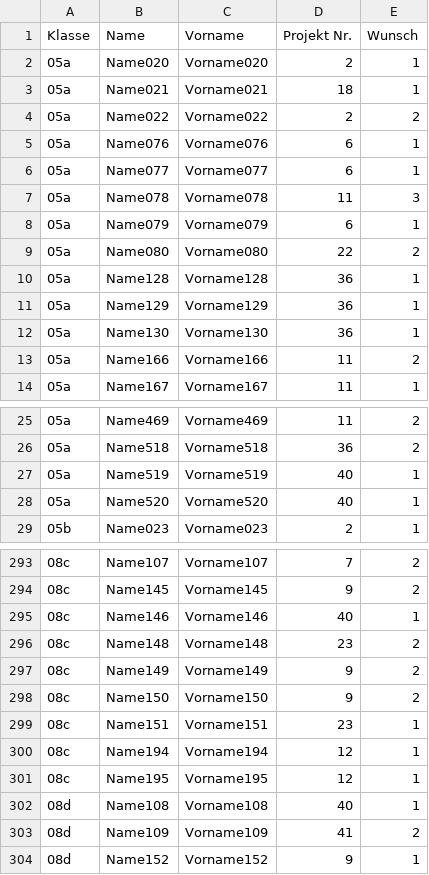
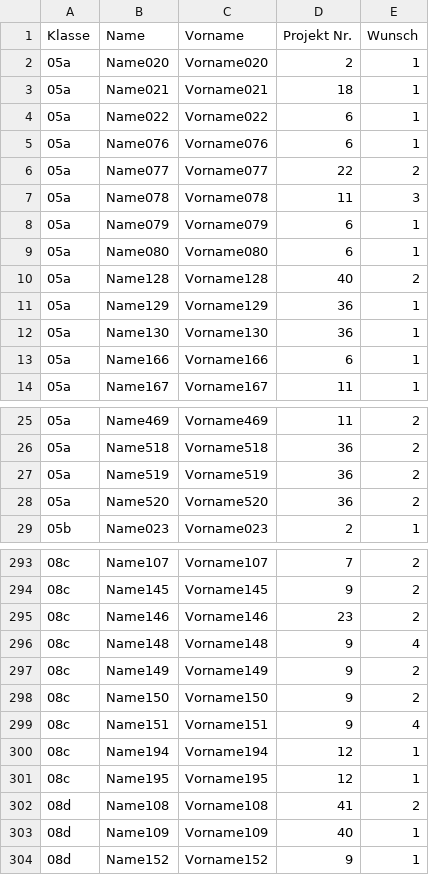
Before and after one commit to Yasamato/Zuteilungsalgorithmus, a CSV file: FinishedAlgorithmSource/verteilungNachSchuelern.csv, drawn as a sheet; only a part is shown, gaps mark what is left out; the diff covers the shown part only.

```diff
--- a/FinishedAlgorithmSource/verteilungNachSchuelern.csv
+++ b/FinishedAlgorithmSource/verteilungNachSchuelern.csv
@@ -3,12 +3,12 @@ Klasse, Name, Vorname, Projekt Nr., Wunsch
 05a,Name021,Vorname021,18,1
-05a,Name022,Vorname022,2,2
+05a,Name022,Vorname022,6,1
 05a,Name076,Vorname076,6,1
-05a,Name077,Vorname077,6,1
+05a,Name077,Vorname077,22,2
 05a,Name078,Vorname078,11,3
 05a,Name079,Vorname079,6,1
-05a,Name080,Vorname080,22,2
-05a,Name128,Vorname128,36,1
+05a,Name080,Vorname080,6,1
+05a,Name128,Vorname128,40,2
 05a,Name129,Vorname129,36,1
 05a,Name130,Vorname130,36,1
-05a,Name166,Vorname166,11,2
+05a,Name166,Vorname166,6,1
 05a,Name167,Vorname167,11,1
@@ -26,4 +26,4 @@ Klasse, Name, Vorname, Projekt Nr., Wunsch
 05a,Name518,Vorname518,36,2
-05a,Name519,Vorname519,40,1
-05a,Name520,Vorname520,40,1
+05a,Name519,Vorname519,36,2
+05a,Name520,Vorname520,36,2
 05b,Name023,Vorname023,2,1
@@ -294,11 +294,11 @@ Klasse, Name, Vorname, Projekt Nr., Wunsch
 08c,Name145,Vorname145,9,2
-08c,Name146,Vorname146,40,1
-08c,Name148,Vorname148,23,2
+08c,Name146,Vorname146,23,2
+08c,Name148,Vorname148,9,4
 08c,Name149,Vorname149,9,2
 08c,Name150,Vorname150,9,2
-08c,Name151,Vorname151,23,1
+08c,Name151,Vorname151,9,4
 08c,Name194,Vorname194,12,1
 08c,Name195,Vorname195,12,1
-08d,Name108,Vorname108,40,1
-08d,Name109,Vorname109,41,2
+08d,Name108,Vorname108,41,2
+08d,Name109,Vorname109,40,1
 08d,Name152,Vorname152,9,1
```
Also changed, not shown: 130 edited cells elsewhere in this file, FinishedAlgorithmSource/verteilungNachProjekten.csv, 4 other files.
